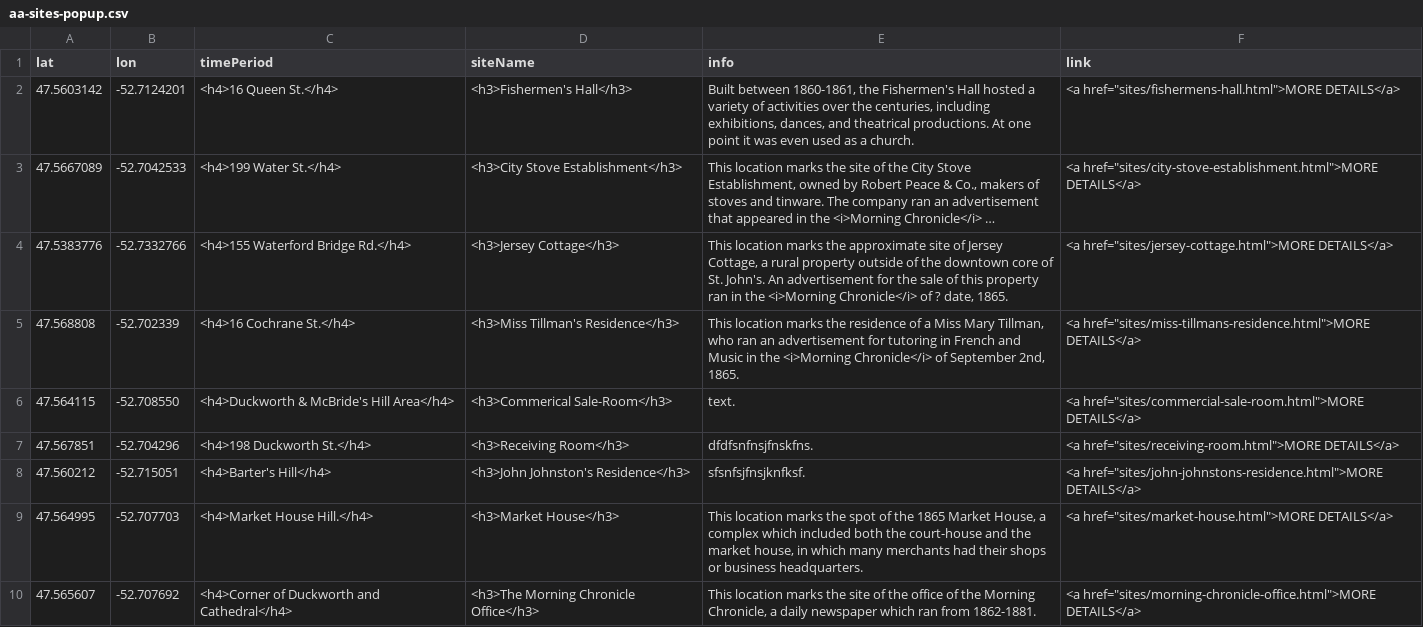
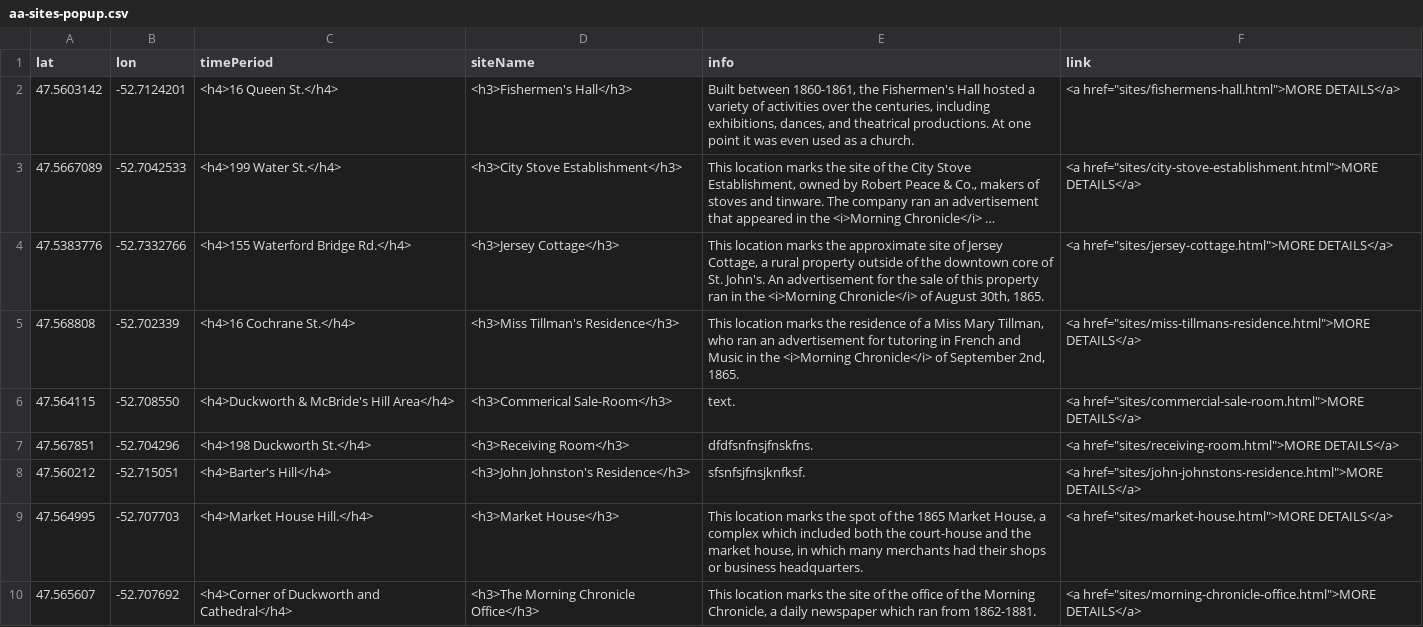
Before and after one commit to smol023/FNMI, a CSV file: sites/aa-sites-popup.csv, drawn as a sheet; long unchanged cells end in …; the diff names each change by its address in the sheet, - before the commit and + after, or states it on an @@ line.

Commit message:
Update aa-sites-popup.csv

```diff
--- a/sites/aa-sites-popup.csv
+++ b/sites/aa-sites-popup.csv
-E4 (info): …Chronicle</i> of ? date, 1865.
+E4 (info): …Chronicle</i> of August 30th, 1865.
```
